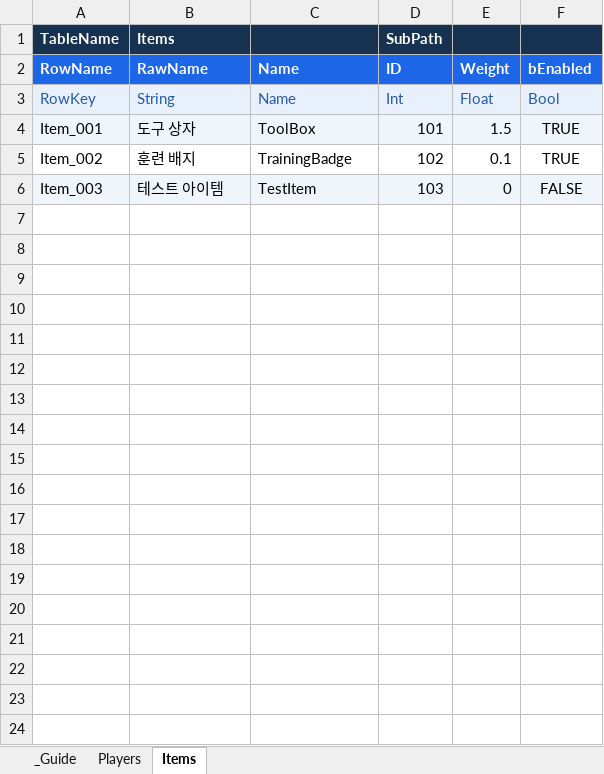
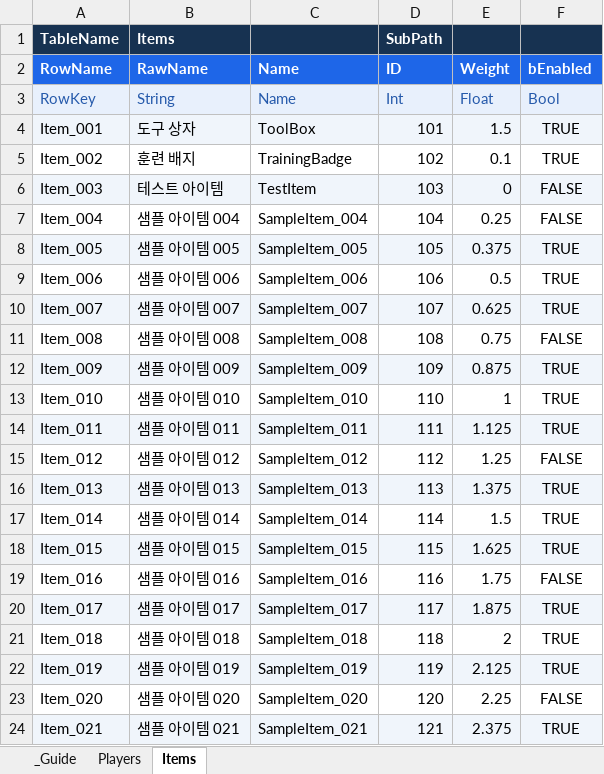
Before and after one commit to JellytoCodes/Tool_UERowForge, an Excel workbook: Tools/resources/TableTemplate.xlsx, sheet Items, drawn as a sheet; only a part is shown; values as stored, in another font and other column widths than the file's, no borders; the diff covers the shown part only; the diff names each change by its address in the sheet, - before the commit and + after, or states it on an @@ line.

Commit message:
test: expand the canonical table template for scrolling samples
Extend Players and Items to 30 rows each while preserving the original three
rows and schemas. Include a long final-row name to demonstrate horizontal
overflow. Keep legacy migration-only tests tied to the original fixture data
and cover migration with the expanded template separately.

Document the local sample's fixed bottom horizontal scrollbar, vertical
scrolling and position reset on table selection. Sample UMG assets and editor
authoring helpers remain local and excluded from Git.

Validation: 171 unit tests (168 passed, 3 symlink permission skips), GUI smoke
and compileall passed. Production conversion/import populated both existing
DataTables with 30 rows without rewriting C++ or INI. UE 5.8.3 Editor build,
BP compilation, real PIE cell comparisons, native wheel/scrollbar input to the
last row/column, and stable resets after layout all passed. Packaging/cooking
remain untested.

```diff
--- a/Tools/resources/TableTemplate.xlsx (sheet Items)
+++ b/Tools/resources/TableTemplate.xlsx (sheet Items)
+row 7: Item_004 | 샘플 아이템 004 | SampleItem_004 | 104 | 0.25 | FALSE
+row 8: Item_005 | 샘플 아이템 005 | SampleItem_005 | 105 | 0.375 | TRUE
+row 9: Item_006 | 샘플 아이템 006 | SampleItem_006 | 106 | 0.5 | TRUE
+row 10: Item_007 | 샘플 아이템 007 | SampleItem_007 | 107 | 0.625 | TRUE
+row 11: Item_008 | 샘플 아이템 008 | SampleItem_008 | 108 | 0.75 | FALSE
+row 12: Item_009 | 샘플 아이템 009 | SampleItem_009 | 109 | 0.875 | TRUE
+row 13: Item_010 | 샘플 아이템 010 | SampleItem_010 | 110 | 1 | TRUE
+row 14: Item_011 | 샘플 아이템 011 | SampleItem_011 | 111 | 1.125 | TRUE
+row 15: Item_012 | 샘플 아이템 012 | SampleItem_012 | 112 | 1.25 | FALSE
+row 16: Item_013 | 샘플 아이템 013 | SampleItem_013 | 113 | 1.375 | TRUE
+row 17: Item_014 | 샘플 아이템 014 | SampleItem_014 | 114 | 1.5 | TRUE
+row 18: Item_015 | 샘플 아이템 015 | SampleItem_015 | 115 | 1.625 | TRUE
+row 19: Item_016 | 샘플 아이템 016 | SampleItem_016 | 116 | 1.75 | FALSE
+row 20: Item_017 | 샘플 아이템 017 | SampleItem_017 | 117 | 1.875 | TRUE
+row 21: Item_018 | 샘플 아이템 018 | SampleItem_018 | 118 | 2 | TRUE
+row 22: Item_019 | 샘플 아이템 019 | SampleItem_019 | 119 | 2.125 | TRUE
+row 23: Item_020 | 샘플 아이템 020 | SampleItem_020 | 120 | 2.25 | FALSE
+row 24: Item_021 | 샘플 아이템 021 | SampleItem_021 | 121 | 2.375 | TRUE
```
Also changed, not shown: 9 added rows elsewhere in this sheet, sheet Players, 5 other files.
